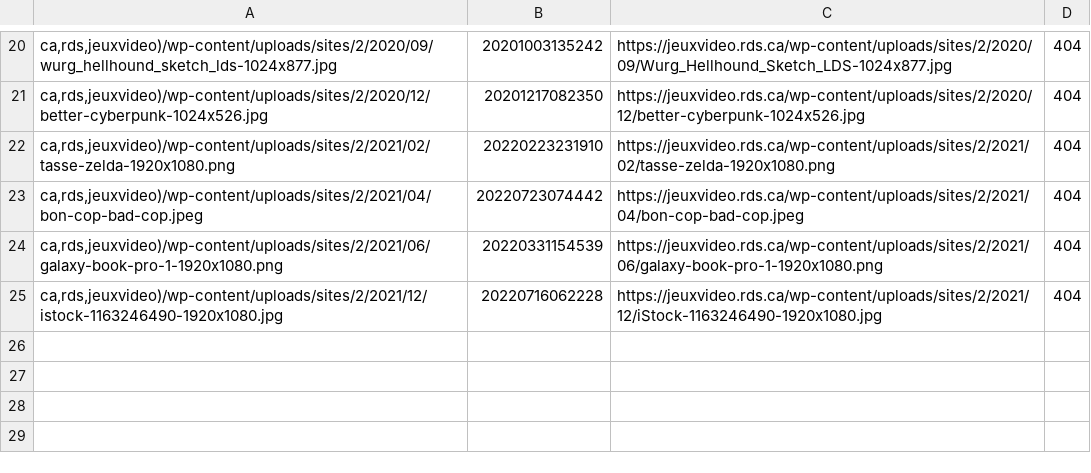
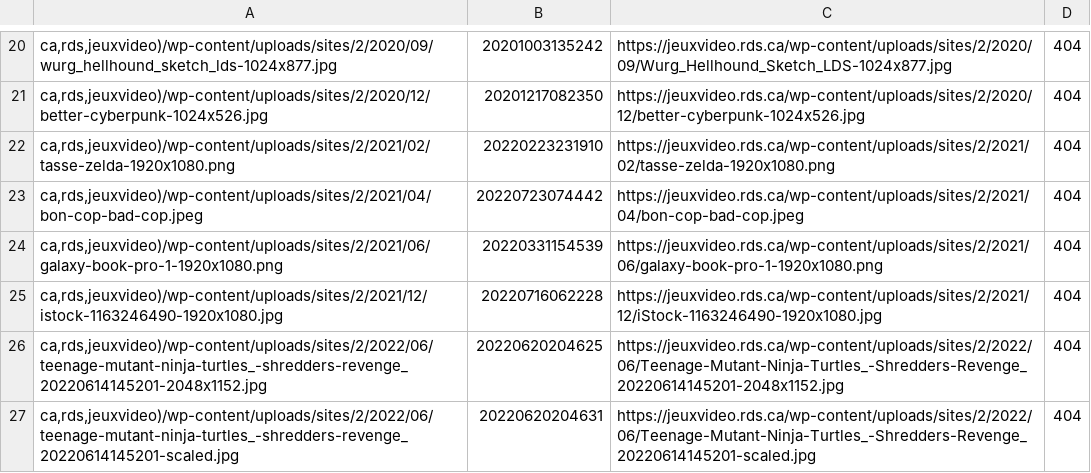
Before and after one commit to mjramos86/archiveRDSV, a TSV file: state/failed-actions.tsv, drawn as a sheet; only a part is shown, gaps mark what is left out; the diff names each change by its address in the sheet, - before the commit and + after, or states it on an @@ line.

```diff
--- a/state/failed-actions.tsv
+++ b/state/failed-actions.tsv
+row 26: ca,rds,jeuxvideo)/wp-content/uploads/sites/2/2022/06/teenage-mutant-ninja-turtles_-shredders-revenge_20220614145201-2048x1152.jpg | 20220620204625 | https://jeuxvideo.rds.ca/wp-content/uploads/sites/2/2022/06/Teenage-Mutant-Ninja-Turtles_-Shredders-Revenge_20220614145201-2048x1152.jpg | 404
+row 27: ca,rds,jeuxvideo)/wp-content/uploads/sites/2/2022/06/teenage-mutant-ninja-turtles_-shredders-revenge_20220614145201-scaled.jpg | 20220620204631 | https://jeuxvideo.rds.ca/wp-content/uploads/sites/2/2022/06/Teenage-Mutant-Ninja-Turtles_-Shredders-Revenge_20220614145201-scaled.jpg | 404
```
Also changed, not shown: 6 other files.
